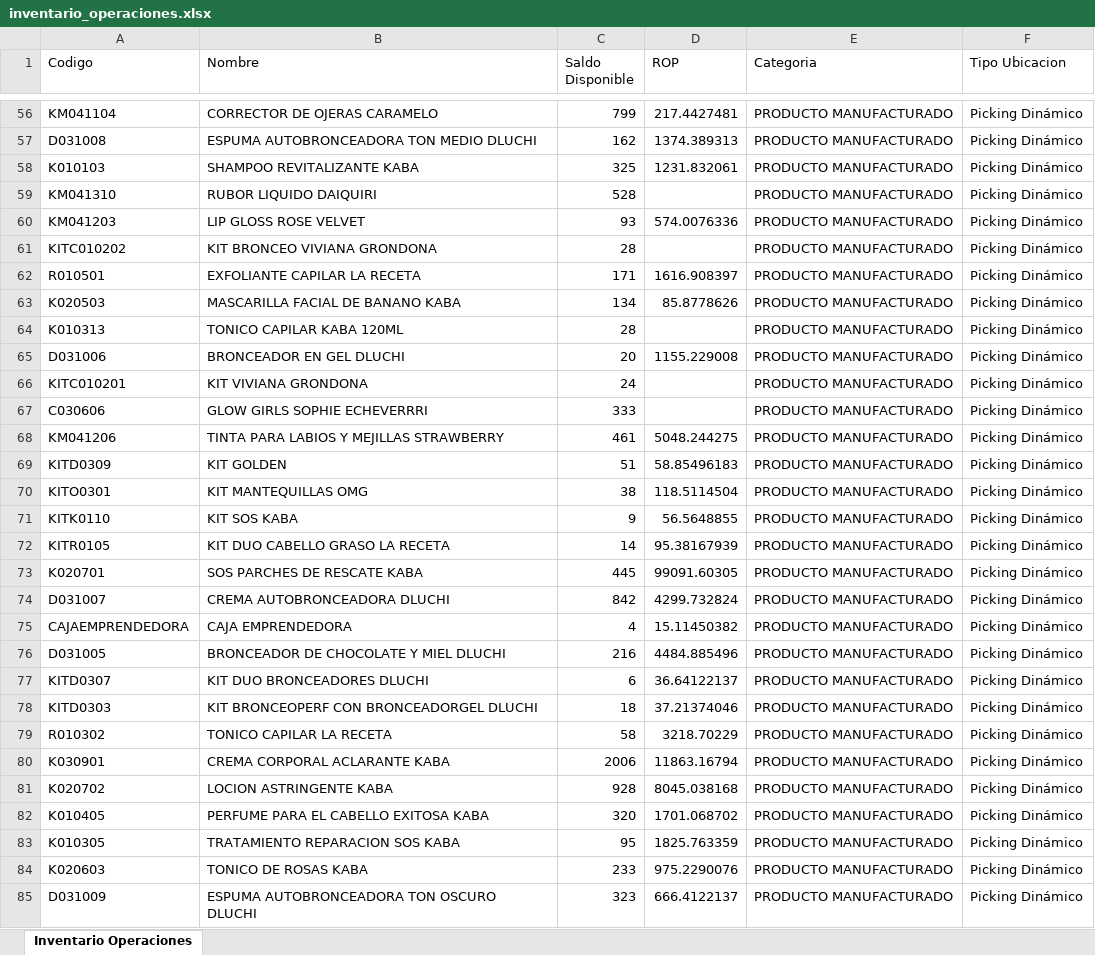
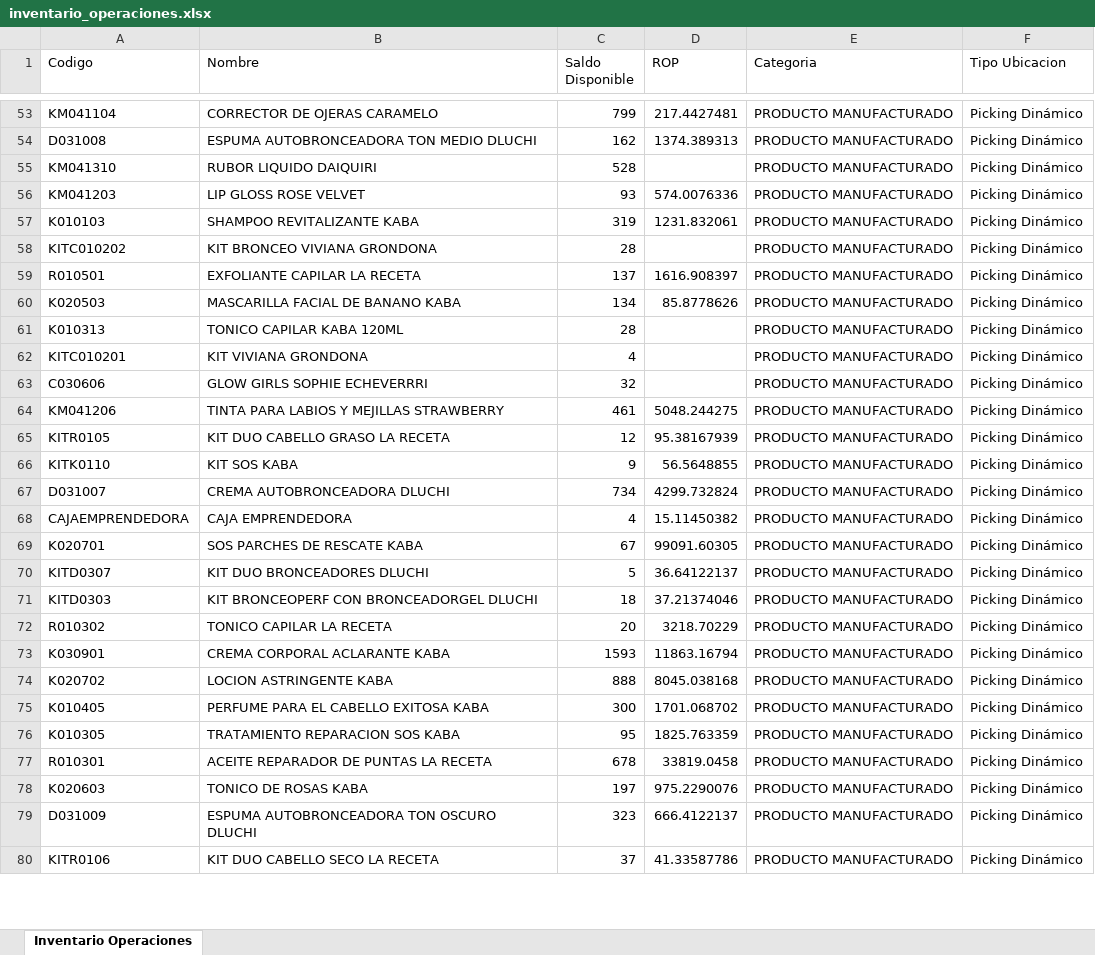
Before and after one commit to gaduqueja07/dashboard-dluchi, an Excel workbook: inventario_operaciones.xlsx, sheet Inventario Operaciones, drawn as a sheet; only a part is shown, gaps mark what is left out; the shorter side is filled out with more unchanged rows; values as stored, in another font and other column widths than the file's, no borders; removed rows and columns are numbered as before the commit, all else as after; the diff covers the shown part only; the diff names each change by its address in the sheet, - before the commit and + after, or states it on an @@ line.

Commit message:
Actualizar inventario_operaciones.xlsx (solo-inventario) - 2026-10-22 12:00

```diff
--- a/inventario_operaciones.xlsx (sheet Inventario Operaciones)
+++ b/inventario_operaciones.xlsx (sheet Inventario Operaciones)
-row 58: K010103 | SHAMPOO REVITALIZANTE KABA | 325 | 1231.832061 | PRODUCTO MANUFACTURADO | Picking Dinámico
+row 57: K010103 | SHAMPOO REVITALIZANTE KABA | 319 | 1231.832061 | PRODUCTO MANUFACTURADO | Picking Dinámico
-C59 (Saldo Disponible): 171
+C59 (Saldo Disponible): 137
-row 65: D031006 | BRONCEADOR EN GEL DLUCHI | 20 | 1155.229008 | PRODUCTO MANUFACTURADO | Picking Dinámico
-C62 (Saldo Disponible): 24
+C62 (Saldo Disponible): 4
-C63 (Saldo Disponible): 333
+C63 (Saldo Disponible): 32
-row 69: KITD0309 | KIT GOLDEN | 51 | 58.85496183 | PRODUCTO MANUFACTURADO | Picking Dinámico
-row 70: KITO0301 | KIT MANTEQUILLAS OMG | 38 | 118.5114504 | PRODUCTO MANUFACTURADO | Picking Dinámico
+row 65: KITR0105 | KIT DUO CABELLO GRASO LA RECETA | 12 | 95.38167939 | PRODUCTO MANUFACTURADO | Picking Dinámico
-row 72: KITR0105 | KIT DUO CABELLO GRASO LA RECETA | 14 | 95.38167939 | PRODUCTO MANUFACTURADO | Picking Dinámico
-row 73: K020701 | SOS PARCHES DE RESCATE KABA | 445 | 99091.60305 | PRODUCTO MANUFACTURADO | Picking Dinámico
-C67 (Saldo Disponible): 842
+C67 (Saldo Disponible): 734
-row 76: D031005 | BRONCEADOR DE CHOCOLATE Y MIEL DLUCHI | 216 | 4484.885496 | PRODUCTO MANUFACTURADO | Picking Dinámico
+row 69: K020701 | SOS PARCHES DE RESCATE KABA | 67 | 99091.60305 | PRODUCTO MANUFACTURADO | Picking Dinámico
-C70 (Saldo Disponible): 6
+C70 (Saldo Disponible): 5
-C72 (Saldo Disponible): 58
+C72 (Saldo Disponible): 20
-C73 (Saldo Disponible): 2006
+C73 (Saldo Disponible): 1593
-C74 (Saldo Disponible): 928
+C74 (Saldo Disponible): 888
-C75 (Saldo Disponible): 320
+C75 (Saldo Disponible): 300
+row 77: R010301 | ACEITE REPARADOR DE PUNTAS LA RECETA | 678 | 33819.0458 | PRODUCTO MANUFACTURADO | Picking Dinámico
-C78 (Saldo Disponible): 233
+C78 (Saldo Disponible): 197
```
Also changed, not shown: 39 added rows, 34 removed rows, 412 moved rows and 82 edited cells elsewhere in this sheet.
